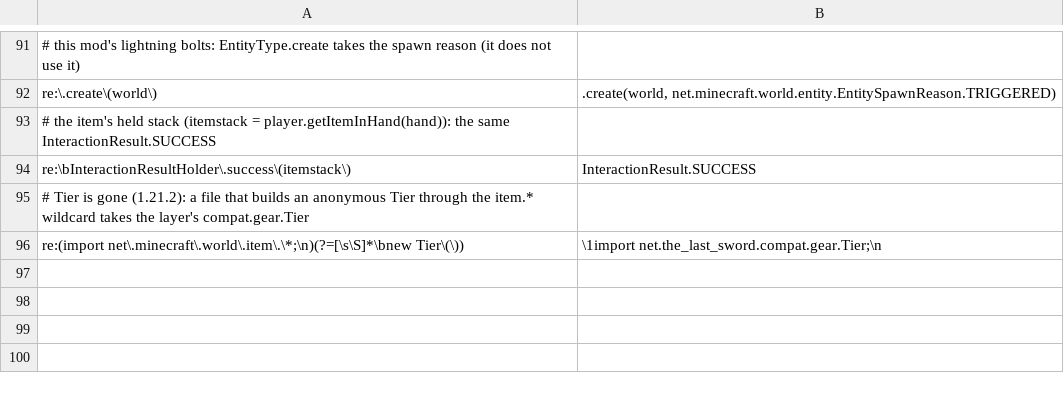
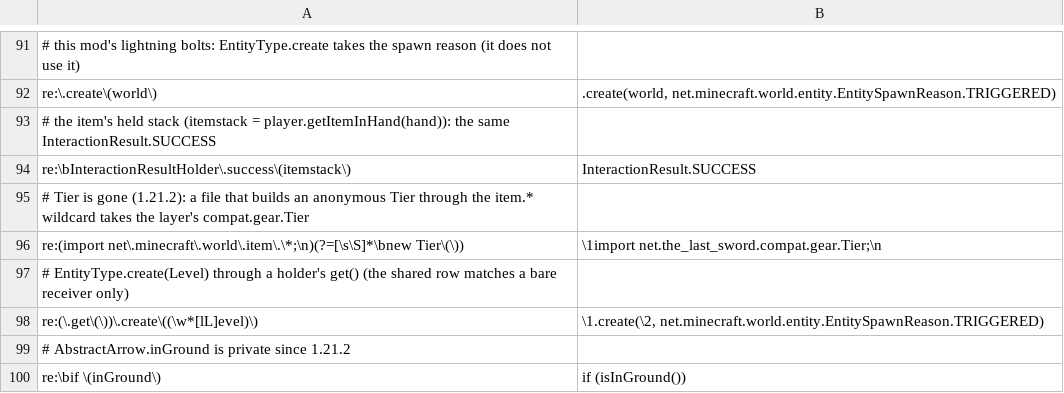
Before and after one commit to jivinstev/TheLastSword, a TSV file: .multiversion/targets/1.21.4/renames.tsv, drawn as a sheet; only a part is shown, gaps mark what is left out; the diff names each change by its address in the sheet, - before the commit and + after, or states it on an @@ line.

```diff
--- a/.multiversion/targets/1.21.4/renames.tsv
+++ b/.multiversion/targets/1.21.4/renames.tsv
+row 97: # EntityType.create(Level) through a holder's get() (the shared row matches a bare receiver only)
+row 98: re:(\.get\(\))\.create\((\w*[lL]evel)\) | \1.create(\2, net.minecraft.world.entity.EntitySpawnReason.TRIGGERED)
+row 99: # AbstractArrow.inGround is private since 1.21.2
+row 100: re:\bif \(inGround\) | if (isInGround())
```
Also changed, not shown: 2 other files.
